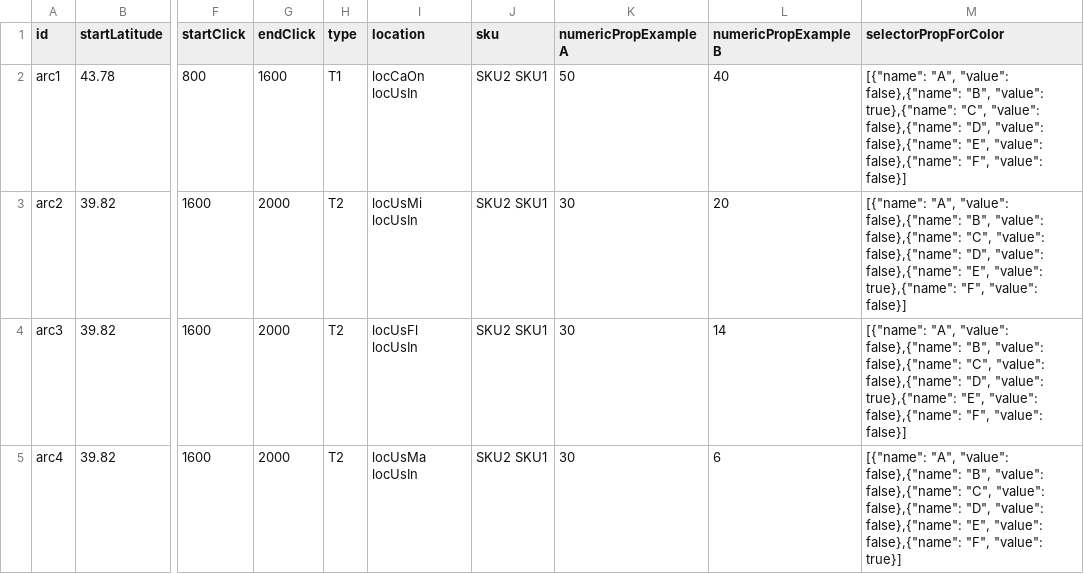
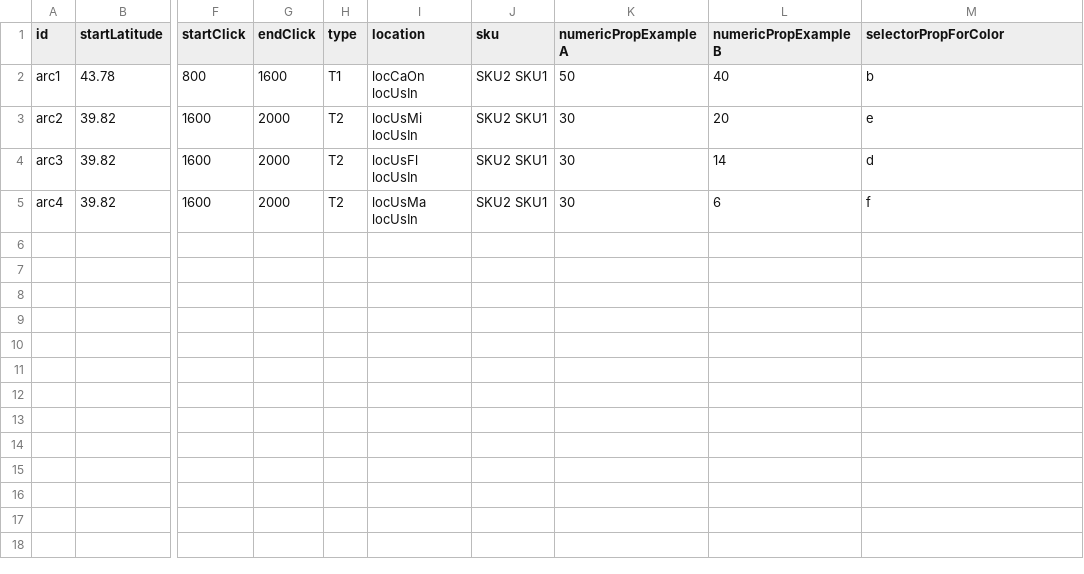
Before and after one commit to MIT-CAVE/cave_app, a CSV file: cave_api/cave_api/serialization_model/data/arcs/Arcs.csv, drawn as a sheet; only a part is shown, gaps mark what is left out; the diff names each change by its address in the sheet, - before the commit and + after, or states it on an @@ line.

Commit message:
Update Serialization Model

```diff
--- a/cave_api/cave_api/serialization_model/data/arcs/Arcs.csv
+++ b/cave_api/cave_api/serialization_model/data/arcs/Arcs.csv
-M2 (selectorPropForColor): [{"name": "A", "value": false},{"name": "B", "value": true},{"name": "C", "value": false},{"name": "D", "value": false},{"name": "E", "value": false},{"name": "F", "value": false}]
+M2 (selectorPropForColor): b
-M3 (selectorPropForColor): [{"name": "A", "value": false},{"name": "B", "value": false},{"name": "C", "value": false},{"name": "D", "value": false},{"name": "E", "value": true},{"name": "F", "value": false}]
+M3 (selectorPropForColor): e
-M4 (selectorPropForColor): [{"name": "A", "value": false},{"name": "B", "value": false},{"name": "C", "value": false},{"name": "D", "value": true},{"name": "E", "value": false},{"name": "F", "value": false}]
+M4 (selectorPropForColor): d
-M5 (selectorPropForColor): [{"name": "A", "value": false},{"name": "B", "value": false},{"name": "C", "value": false},{"name": "D", "value": false},{"name": "E", "value": false},{"name": "F", "value": true}]
+M5 (selectorPropForColor): f
```
Also changed, not shown: 7 other files.
